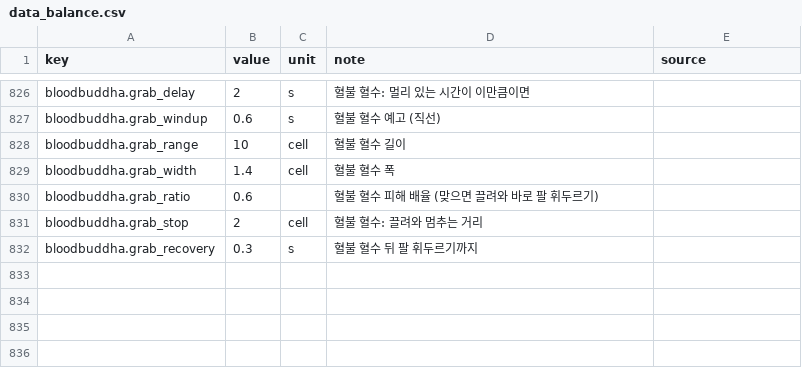
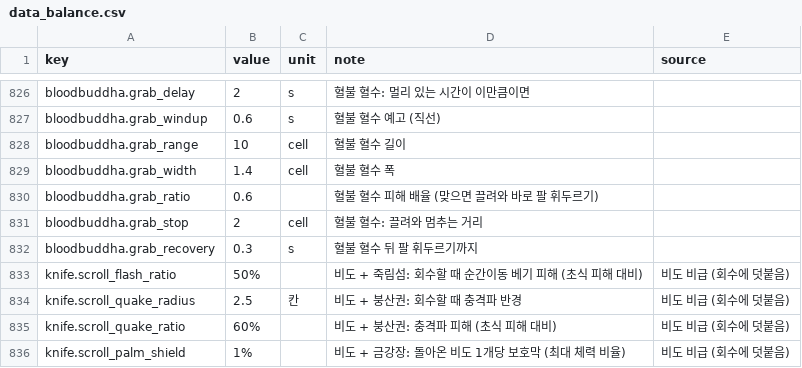
Before and after one commit to pmj713/AThousandDawns, a CSV file: Assets/_Game/Data/Csv/data_balance.csv, drawn as a sheet; only a part is shown, gaps mark what is left out; the diff names each change by its address in the sheet, - before the commit and + after, or states it on an @@ line.

```diff
--- a/Assets/_Game/Data/Csv/data_balance.csv
+++ b/Assets/_Game/Data/Csv/data_balance.csv
+row 833: knife.scroll_flash_ratio | 50% |  | 비도 + 죽림섬: 회수할 때 순간이동 베기 피해 (초식 피해 대비) | 비도 비급 (회수에 덧붙음)
+row 834: knife.scroll_quake_radius | 2.5 | 칸 | 비도 + 붕산권: 회수할 때 충격파 반경 | 비도 비급 (회수에 덧붙음)
+row 835: knife.scroll_quake_ratio | 60% |  | 비도 + 붕산권: 충격파 피해 (초식 피해 대비) | 비도 비급 (회수에 덧붙음)
+row 836: knife.scroll_palm_shield | 1% |  | 비도 + 금강장: 돌아온 비도 1개당 보호막 (최대 체력 비율) | 비도 비급 (회수에 덧붙음)
```
Also changed, not shown: 5 other files.
